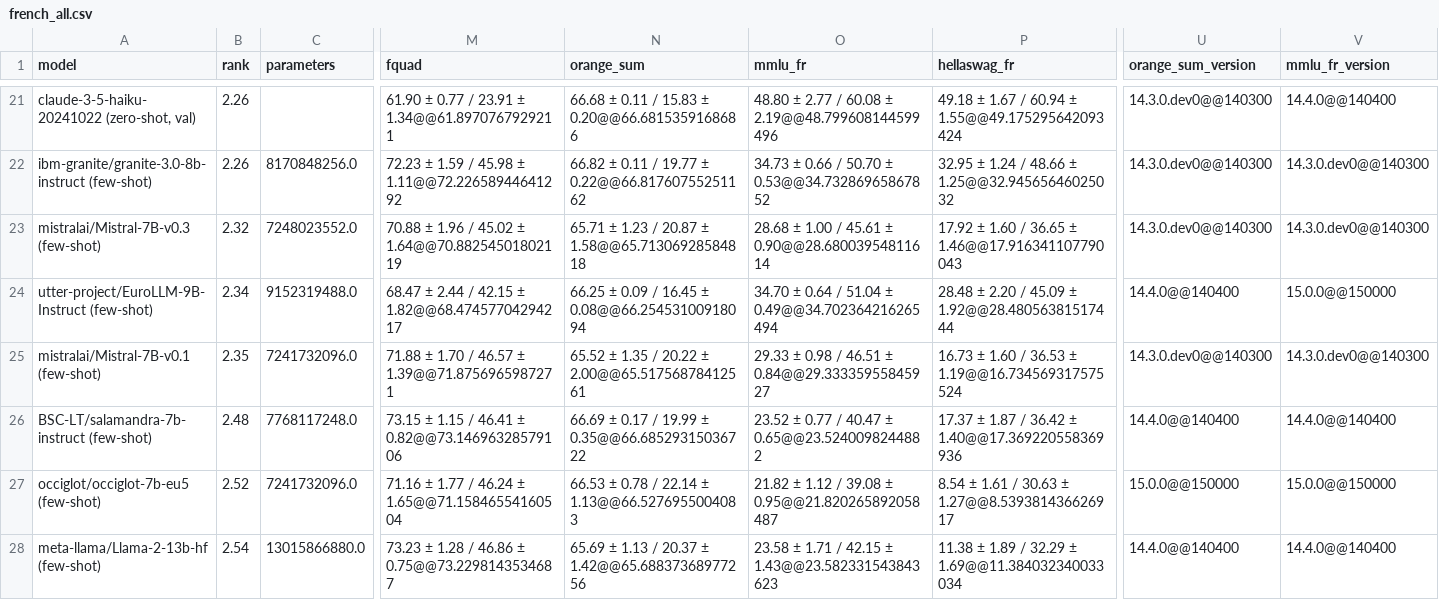
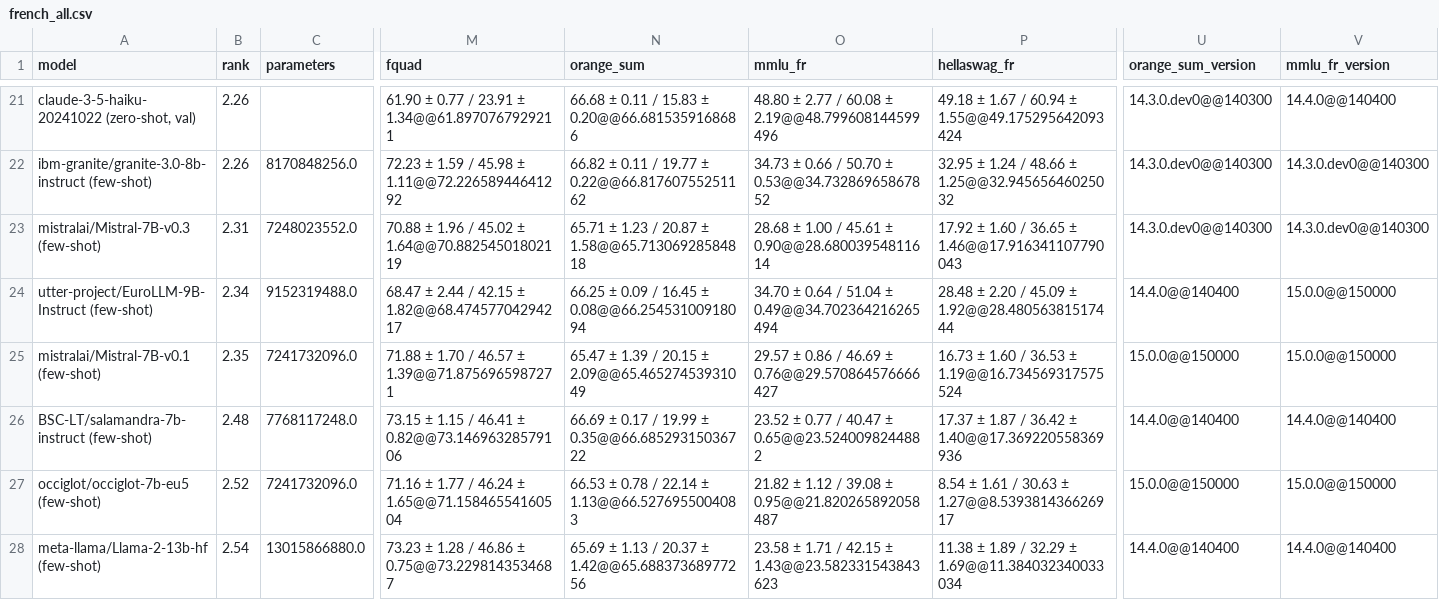
Before and after one commit to viggo-gascou/leaderboards, a CSV file: leaderboards/french_all.csv, drawn as a sheet; only a part is shown, gaps mark what is left out; the diff names each change by its address in the sheet, - before the commit and + after, or states it on an @@ line.

Commit message:
feat: Update leaderboards

```diff
--- a/leaderboards/french_all.csv
+++ b/leaderboards/french_all.csv
-B23 (rank): 2.32
+B23 (rank): 2.31
-N25 (orange_sum): 65.52 ± 1.35 / 20.22 ± 2.00@@65.51756878412561
+N25 (orange_sum): 65.47 ± 1.39 / 20.15 ± 2.09@@65.46527453931049
-O25 (mmlu_fr): 29.33 ± 0.98 / 46.51 ± 0.84@@29.33335955845927
+O25 (mmlu_fr): 29.57 ± 0.86 / 46.69 ± 0.76@@29.570864576666427
-U25 (orange_sum_version): 14.3.0.dev0@@140300
+U25 (orange_sum_version): 15.0.0@@150000
-V25 (mmlu_fr_version): 14.3.0.dev0@@140300
+V25 (mmlu_fr_version): 15.0.0@@150000
```
Also changed, not shown: leaderboards/dutch_all.csv, leaderboards/european_all.csv, 43 other files.
